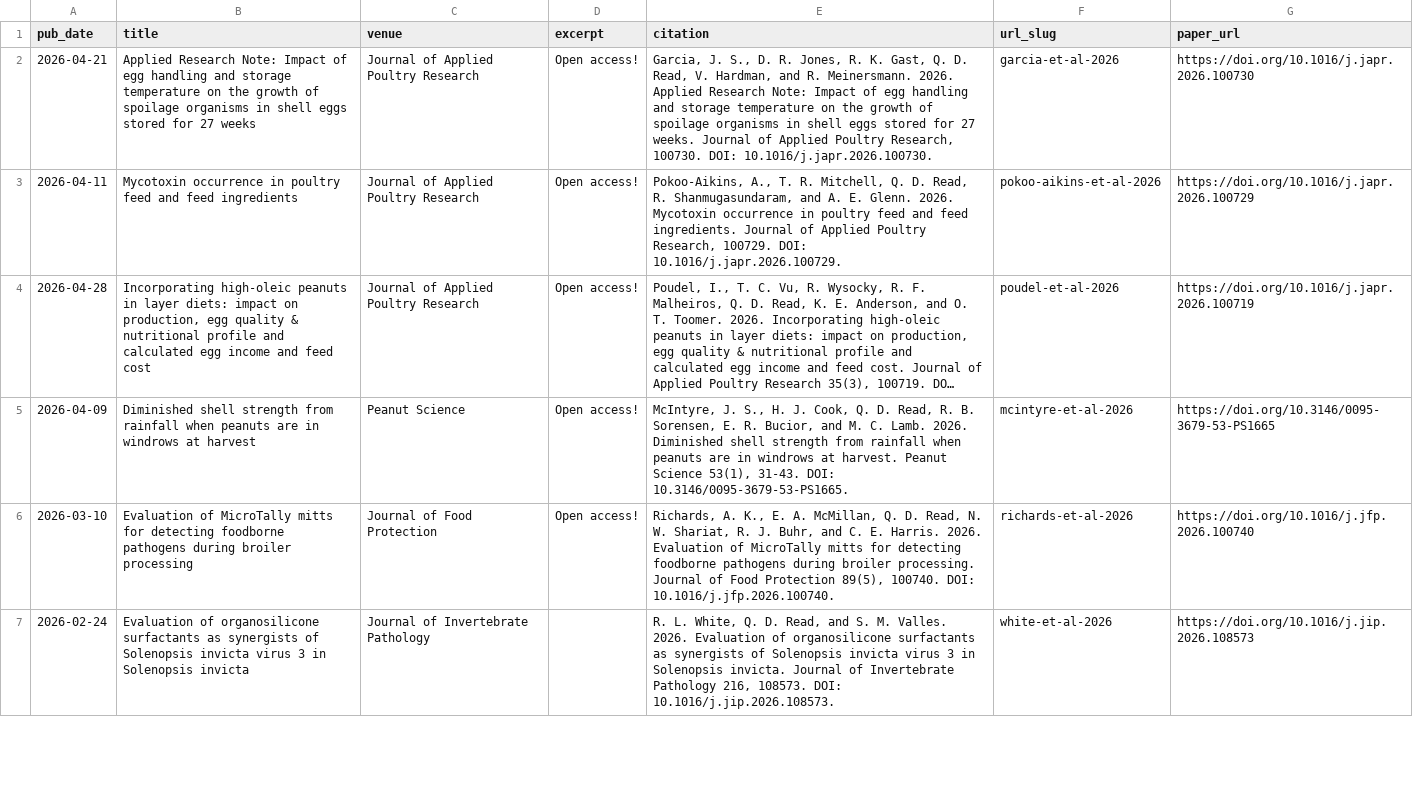
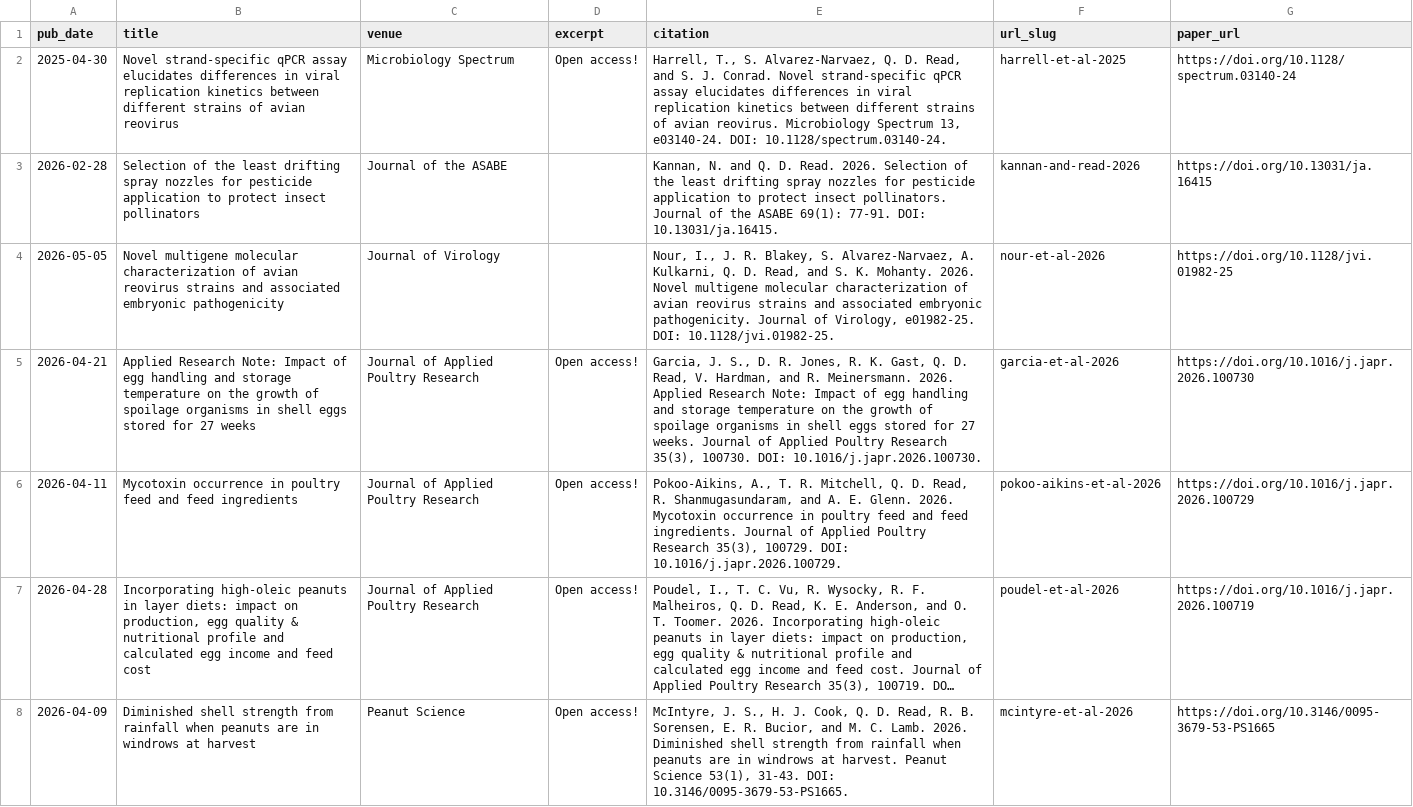
Before and after one commit to qdread/qdread.github.io, a TSV file: markdown_generator/publications.tsv, drawn as a sheet; only a part is shown; the shorter side is filled out with more unchanged rows; long unchanged cells end in …; addresses are those after the commit; the diff names each change by its address in the sheet, - before the commit and + after, or states it on an @@ line.

```diff
--- a/markdown_generator/publications.tsv
+++ b/markdown_generator/publications.tsv
+row 2: 2025-04-30 | Novel strand-specific qPCR assay elucidates differences in viral replication kinetics between different strains of avian reovirus | Microbiology Spectrum | Open access! | Harrell, T., S. Alvarez-Narvaez, Q. D. Read, and S. J. Conrad. Novel strand-specific qPCR assay elucidates differences in viral replication kinetics between different strains of avian reovirus. Microbiology Spectrum 13, e03140-24. DOI: 10.1128/spectrum.03140-24. | harrell-et-al-2025 | https://doi.org/10.1128/spectrum.03140-24
+row 3: 2026-02-28 | Selection of the least drifting spray nozzles for pesticide application to protect insect pollinators | Journal of the ASABE |  | Kannan, N. and Q. D. Read. 2026. Selection of the least drifting spray nozzles for pesticide application to protect insect pollinators. Journal of the ASABE 69(1): 77-91. DOI: 10.13031/ja.16415. | kannan-and-read-2026 | https://doi.org/10.13031/ja.16415
+row 4: 2026-05-05 | Novel multigene molecular characterization of avian reovirus strains and associated embryonic pathogenicity | Journal of Virology |  | Nour, I., J. R. Blakey, S. Alvarez-Narvaez, A. Kulkarni, Q. D. Read, and S. K. Mohanty. 2026. Novel multigene molecular characterization of avian reovirus strains and associated embryonic pathogenicity. Journal of Virology, e01982-25. DOI: 10.1128/jvi.01982-25. | nour-et-al-2026 | https://doi.org/10.1128/jvi.01982-25
-E5 (citation): …Applied Poultry Research, 100730. DOI:…
+E5 (citation): …Applied Poultry Research 35(3), 100730. DOI:…
-E6 (citation): …Applied Poultry Research, 100729. DOI:…
+E6 (citation): …Applied Poultry Research 35(3), 100729. DOI:…
```
Also changed, not shown: 4 other files.
